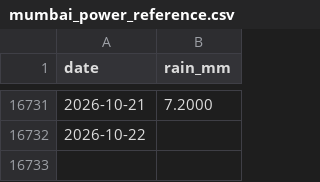
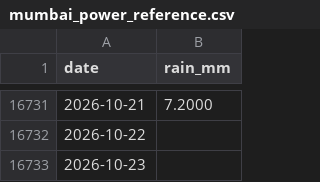
Before and after one commit to Khaja500/monsoonrisk, a CSV file: data/processed/mumbai_power_reference.csv, drawn as a sheet; only a part is shown, gaps mark what is left out.

```diff
--- a/data/processed/mumbai_power_reference.csv
+++ b/data/processed/mumbai_power_reference.csv
@@ -16732 +16732,2 @@ date,rain_mm
 2026-10-22,
+2026-10-23,
```
Also changed, not shown: 3 other files.
